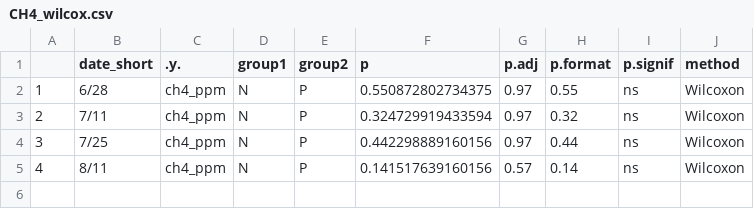
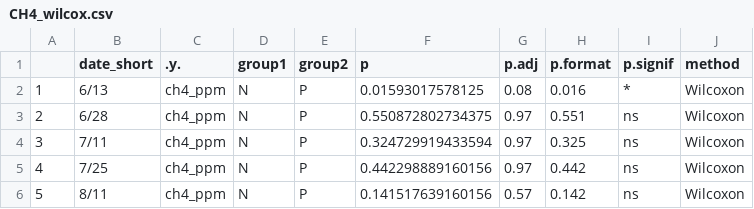
Before and after one commit to PeraltaLab/WetlandMesocosm_GHG_Timberlake, a CSV file: figures/pub/tables/Wilcox_NPvP/CH4_wilcox.csv, drawn as a sheet.

```diff
--- a/figures/pub/tables/Wilcox_NPvP/CH4_wilcox.csv
+++ b/figures/pub/tables/Wilcox_NPvP/CH4_wilcox.csv
@@ -1,5 +1,6 @@
 "","date_short",".y.","group1","group2","p","p.adj","p.format","p.signif","method"
-"1","6/28","ch4_ppm","N","P",0.550872802734375,0.97,"0.55","ns","Wilcoxon"
-"2","7/11","ch4_ppm","N","P",0.324729919433594,0.97,"0.32","ns","Wilcoxon"
-"3","7/25","ch4_ppm","N","P",0.442298889160156,0.97,"0.44","ns","Wilcoxon"
-"4","8/11","ch4_ppm","N","P",0.141517639160156,0.57,"0.14","ns","Wilcoxon"
+"1","6/13","ch4_ppm","N","P",0.01593017578125,0.08,"0.016","*","Wilcoxon"
+"2","6/28","ch4_ppm","N","P",0.550872802734375,0.97,"0.551","ns","Wilcoxon"
+"3","7/11","ch4_ppm","N","P",0.324729919433594,0.97,"0.325","ns","Wilcoxon"
+"4","7/25","ch4_ppm","N","P",0.442298889160156,0.97,"0.442","ns","Wilcoxon"
+"5","8/11","ch4_ppm","N","P",0.141517639160156,0.57,"0.142","ns","Wilcoxon"
```
Also changed, not shown: figures/pub/tables/Wilcox_NPvP/CO2_wilcox.csv, figures/pub/tables/Wilcox_NPvP/N2O_wilcox.csv, 1 other file.
